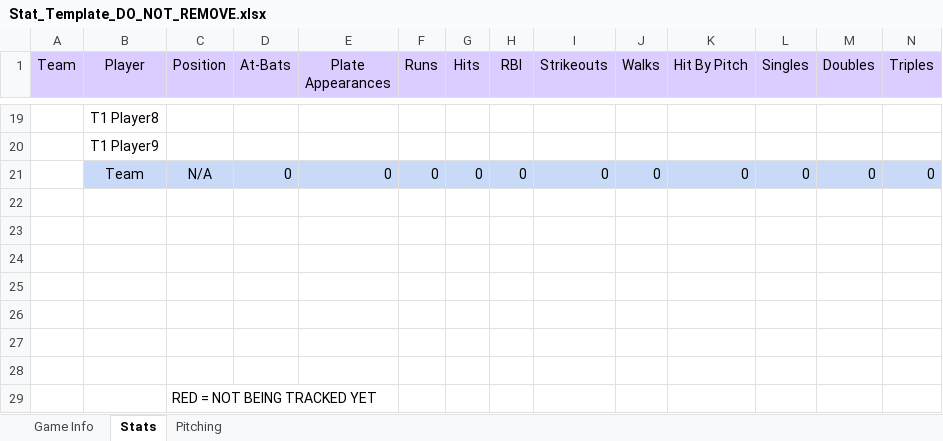
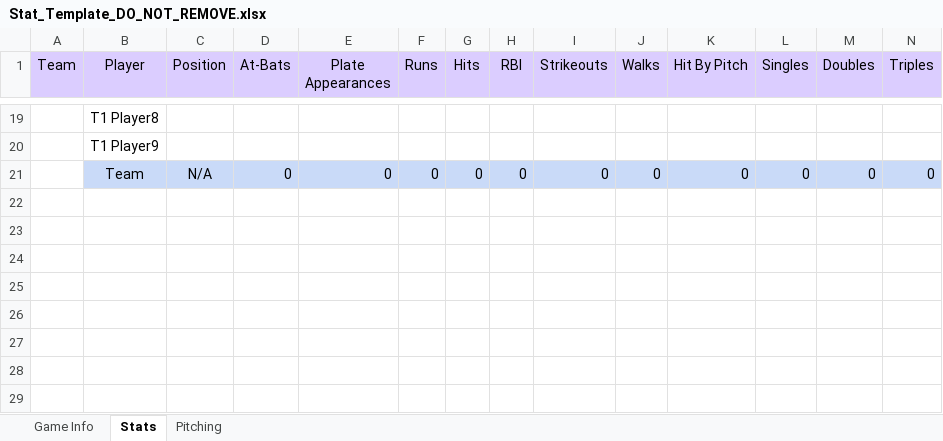
Before and after one commit to isThatC2/Sluggers-Stat-Tracker, an Excel workbook: Stat_Template_DO_NOT_REMOVE.xlsx, sheet Stats, drawn as a sheet; only a part is shown, gaps mark what is left out; values as stored, in another font and other column widths than the file's, no borders; rows hold the shown columns only; the diff names each change by its address in the sheet, - before the commit and + after, or states it on an @@ line.

```diff
--- a/Stat_Template_DO_NOT_REMOVE.xlsx (sheet Stats)
+++ b/Stat_Template_DO_NOT_REMOVE.xlsx (sheet Stats)
-row 22: (empty)
-row 23: (empty)
-row 24: (empty)
-row 25: (empty)
-row 26: (empty)
-row 27: (empty)
-row 28: (empty)
-row 29:  |  | RED = NOT BEING TRACKED YET
```
Also changed, not shown: 3 other files.
